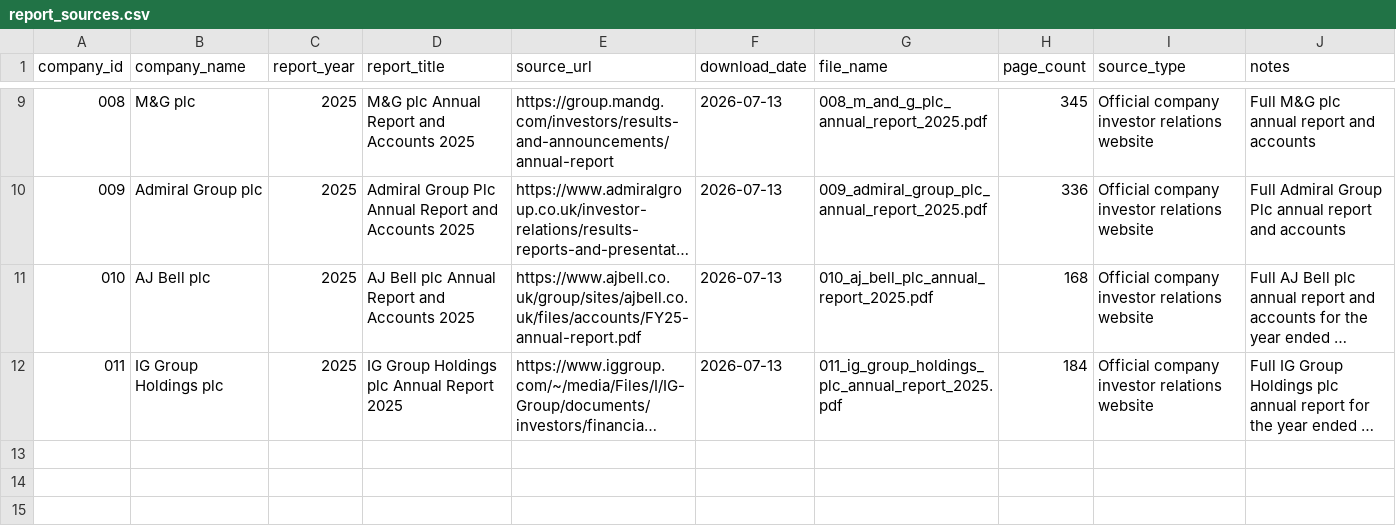
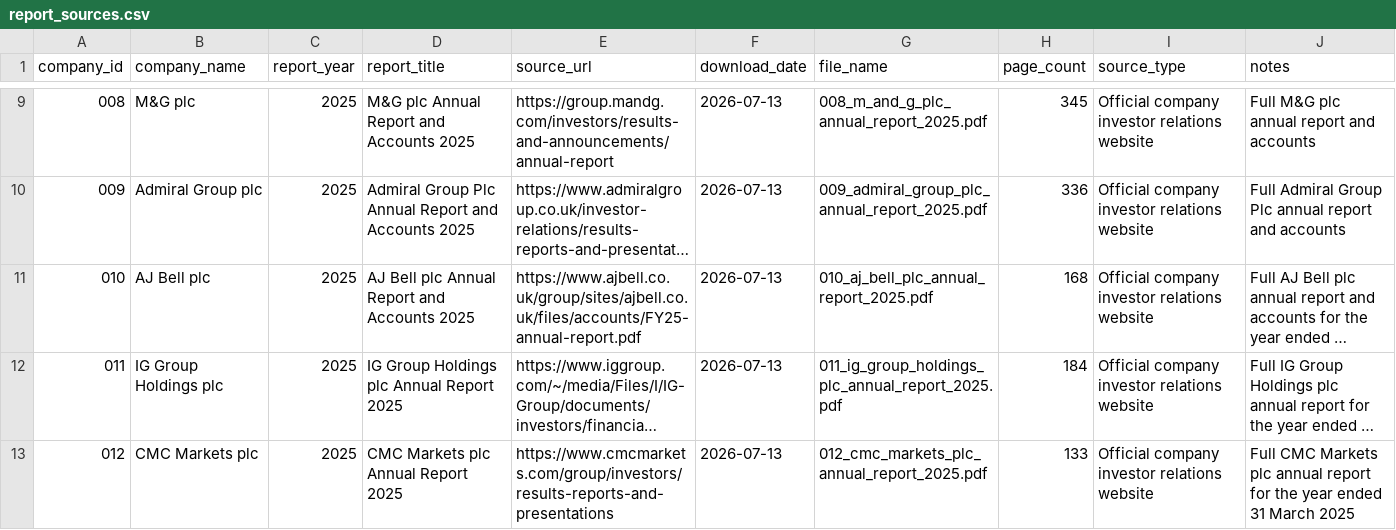
Before and after one commit to Nomso-1/ai-transparency-uk-firms, a CSV file: data/report_sources.csv, drawn as a sheet; only a part is shown, gaps mark what is left out; long unchanged cells end in …; the diff names each change by its address in the sheet, - before the commit and + after, or states it on an @@ line.

Commit message:
Add CMC Markets plc annual report entry

```diff
--- a/data/report_sources.csv
+++ b/data/report_sources.csv
+row 13: 012 | CMC Markets plc | 2025 | CMC Markets plc Annual Report 2025 | https://www.cmcmarkets.com/group/investors/results-reports-and-presentations | 2026-07-13 | 012_cmc_markets_plc_annual_report_2025.pdf | 133 | Official company investor relations website | Full CMC Markets plc annual report for the year ended 31 March 2025
```
